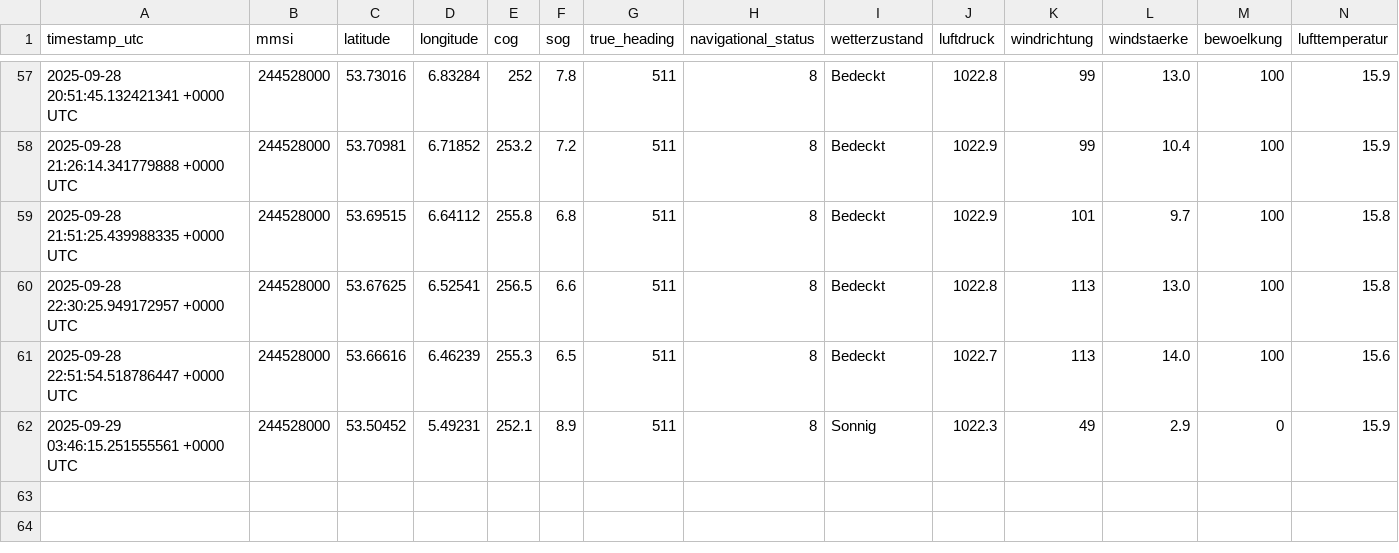
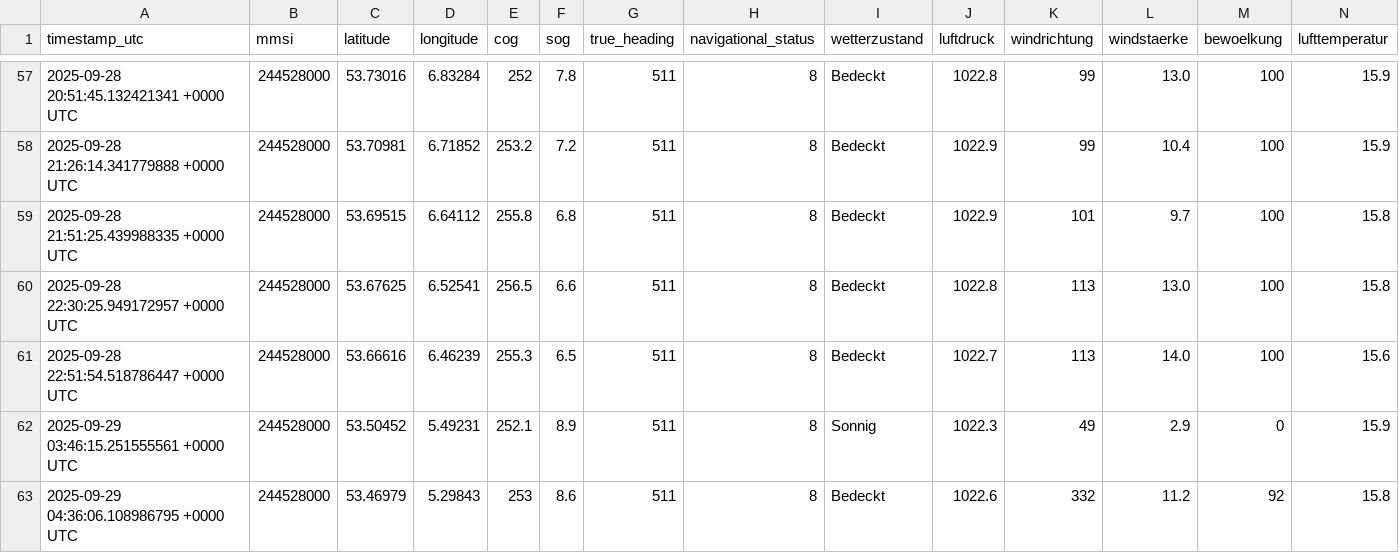
Before and after one commit to davidoesch/shiptracker, a CSV file: ais_position_reports.csv, drawn as a sheet; only a part is shown, gaps mark what is left out; rows hold the shown columns only; the diff names each change by its address in the sheet, - before the commit and + after, or states it on an @@ line.

```diff
--- a/ais_position_reports.csv
+++ b/ais_position_reports.csv
+row 63: 2025-09-29 04:36:06.108986795 +0000 UTC | 244528000 | 53.46979 | 5.29843 | 253 | 8.6 | 511 | 8 | Bedeckt | 1022.6 | 332 | 11.2 | 92 | 15.8
```
Also changed, not shown: 2 other files.
